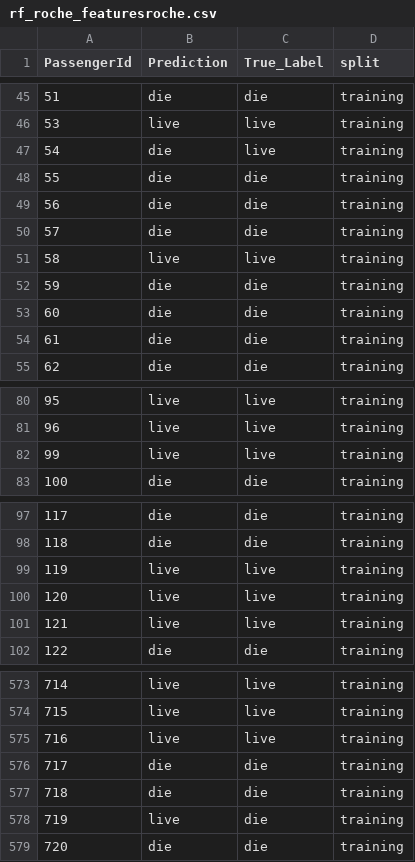
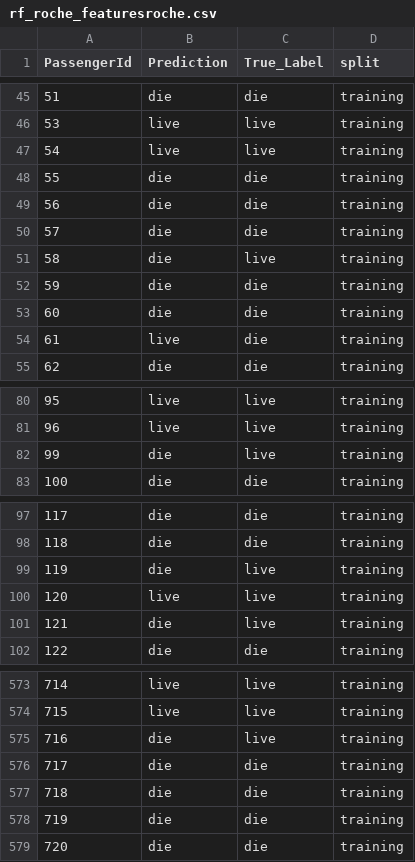
Before and after one commit to rsena-felipe/Titanic_MachineLearning, a CSV file: data/predictions/rf_roche_featuresroche.csv, drawn as a sheet; only a part is shown, gaps mark what is left out; the diff covers the shown part only.

```diff
--- a/data/predictions/rf_roche_featuresroche.csv
+++ b/data/predictions/rf_roche_featuresroche.csv
@@ -46,3 +46,3 @@ PassengerId,Prediction,True_Label,split
 53,live,live,training
-54,die,live,training
+54,live,live,training
 55,die,die,training
@@ -50,6 +50,6 @@ PassengerId,Prediction,True_Label,split
 57,die,die,training
-58,live,live,training
+58,die,live,training
 59,die,die,training
 60,die,die,training
-61,die,die,training
+61,live,die,training
 62,die,die,training
@@ -81,3 +81,3 @@ PassengerId,Prediction,True_Label,split
 96,live,live,training
-99,live,live,training
+99,die,live,training
 100,die,die,training
@@ -98,5 +98,5 @@ PassengerId,Prediction,True_Label,split
 118,die,die,training
-119,live,live,training
+119,die,live,training
 120,live,live,training
-121,live,live,training
+121,die,live,training
 122,die,die,training
@@ -574,6 +574,6 @@ PassengerId,Prediction,True_Label,split
 715,live,live,training
-716,live,live,training
+716,die,live,training
 717,die,die,training
 718,die,die,training
-719,live,die,training
+719,die,die,training
 720,die,die,training
```
Also changed, not shown: 22 edited cells elsewhere in this file, 7 other files.
